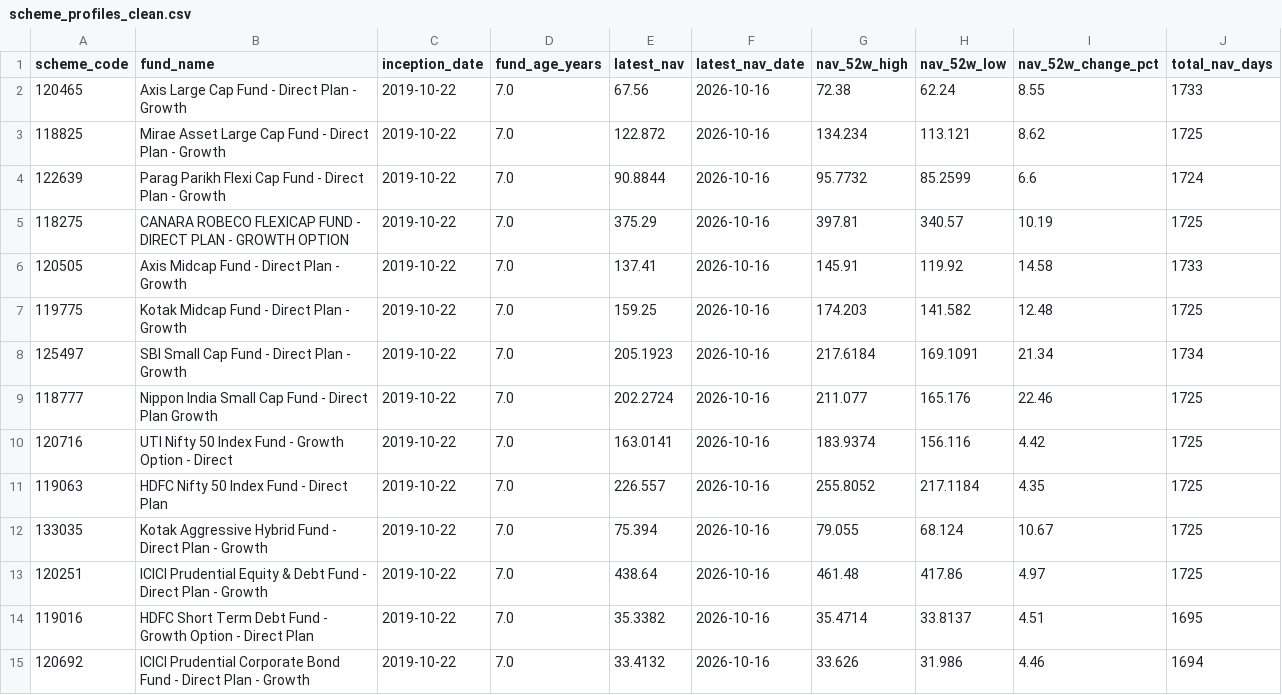
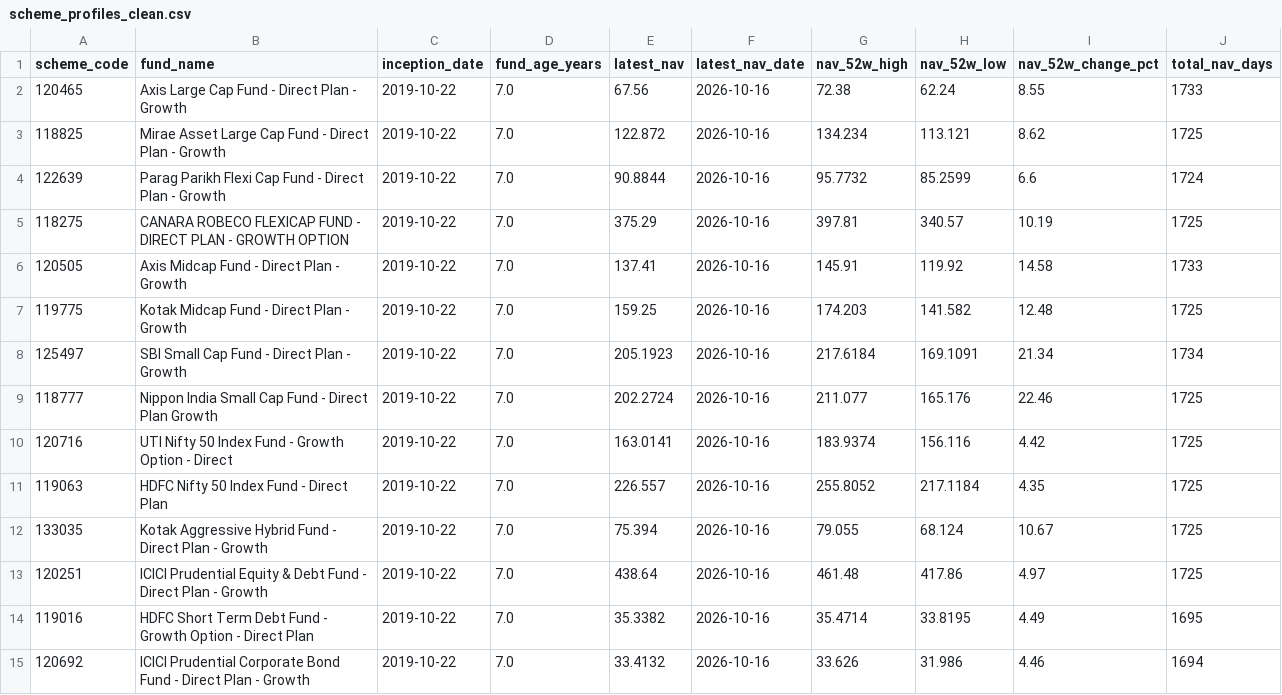
Before and after one commit to krishyadav-dev/Mutual_Fund_Dashboard, a CSV file: data/cleaned/scheme_profiles_clean.csv, drawn as a sheet.

```diff
--- a/data/cleaned/scheme_profiles_clean.csv
+++ b/data/cleaned/scheme_profiles_clean.csv
@@ -13,3 +13,3 @@ scheme_code,fund_name,inception_date,fund_age_years,latest_nav,latest_nav_date,n
 120251,ICICI Prudential Equity & Debt Fund - Direct Plan - Growth,2019-10-22,7.0,438.64,2026-10-16,461.48,417.86,4.97,1725
-119016,HDFC Short Term Debt Fund - Growth Option - Direct Plan,2019-10-22,7.0,35.3382,2026-10-16,35.4714,33.8137,4.51,1695
+119016,HDFC Short Term Debt Fund - Growth Option - Direct Plan,2019-10-22,7.0,35.3382,2026-10-16,35.4714,33.8195,4.49,1695
 120692,ICICI Prudential Corporate Bond Fund - Direct Plan - Growth,2019-10-22,7.0,33.4132,2026-10-16,33.626,31.986,4.46,1694
```
Also changed, not shown: data/cleaned/nav_snapshots_clean.csv, data/output/fund_metrics.csv, 3 other files.
